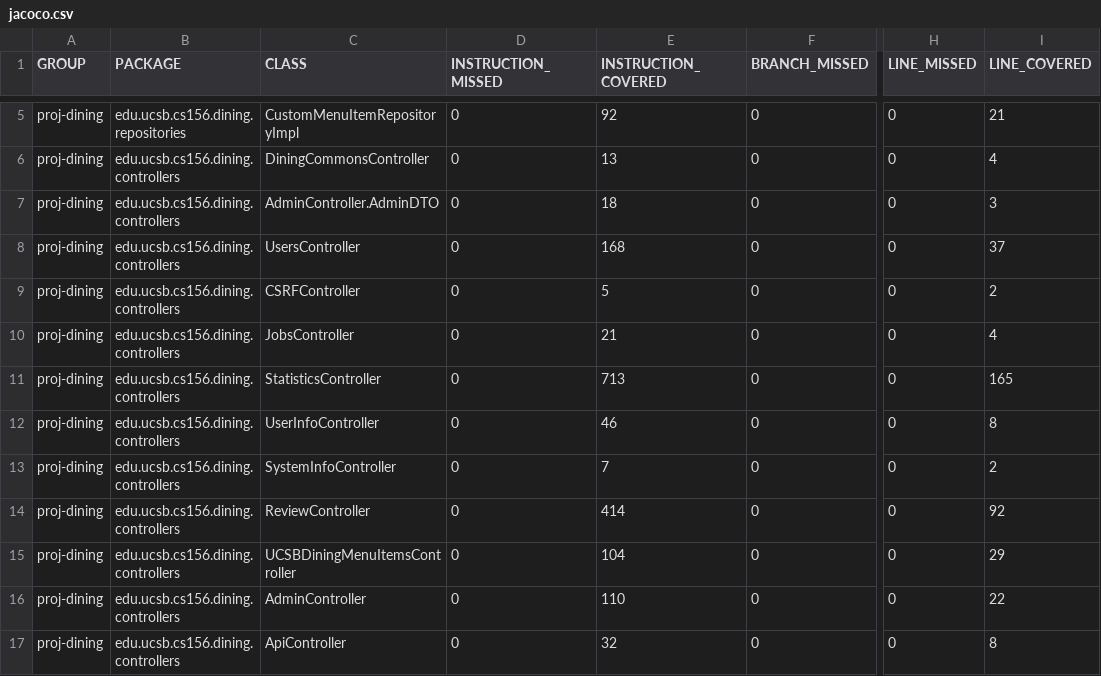
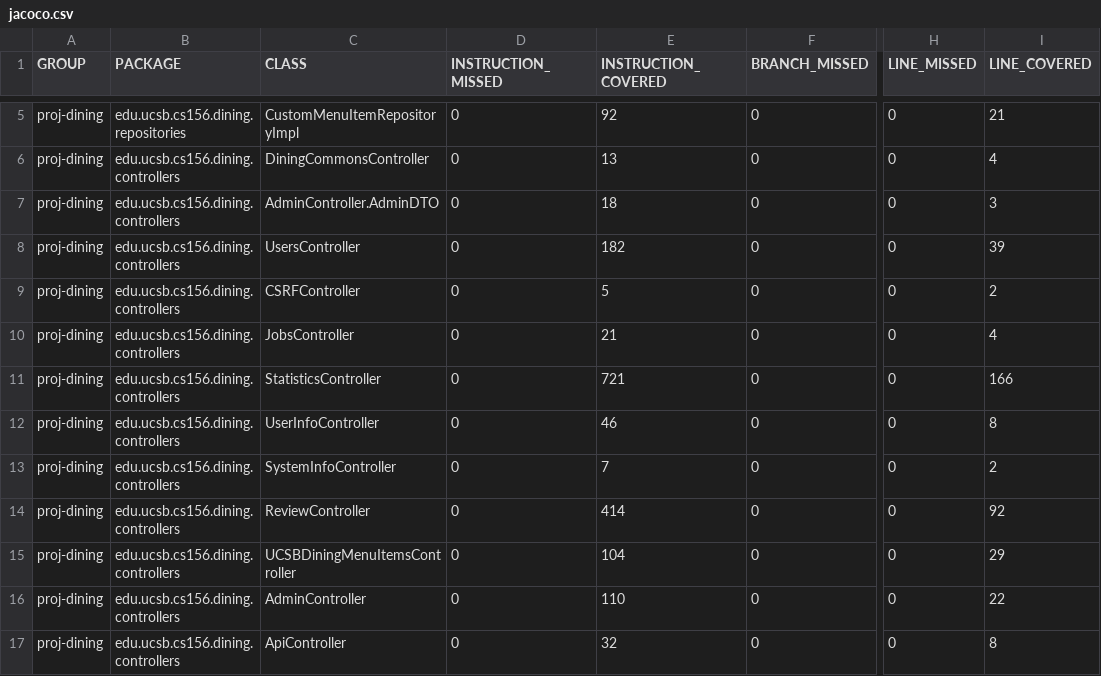
Before and after one commit to ucsb-cs156-f26/proj-dining-f26-08, a CSV file: prs/37/jacoco/jacoco.csv, drawn as a sheet; only a part is shown, gaps mark what is left out; the diff names each change by its address in the sheet, - before the commit and + after, or states it on an @@ line.

```diff
--- a/prs/37/jacoco/jacoco.csv
+++ b/prs/37/jacoco/jacoco.csv
-E8 (INSTRUCTION_COVERED): 168
+E8 (INSTRUCTION_COVERED): 182
-I8 (LINE_COVERED): 37
+I8 (LINE_COVERED): 39
-E11 (INSTRUCTION_COVERED): 713
+E11 (INSTRUCTION_COVERED): 721
-I11 (LINE_COVERED): 165
+I11 (LINE_COVERED): 166
```
Also changed, not shown: 9 other files.
